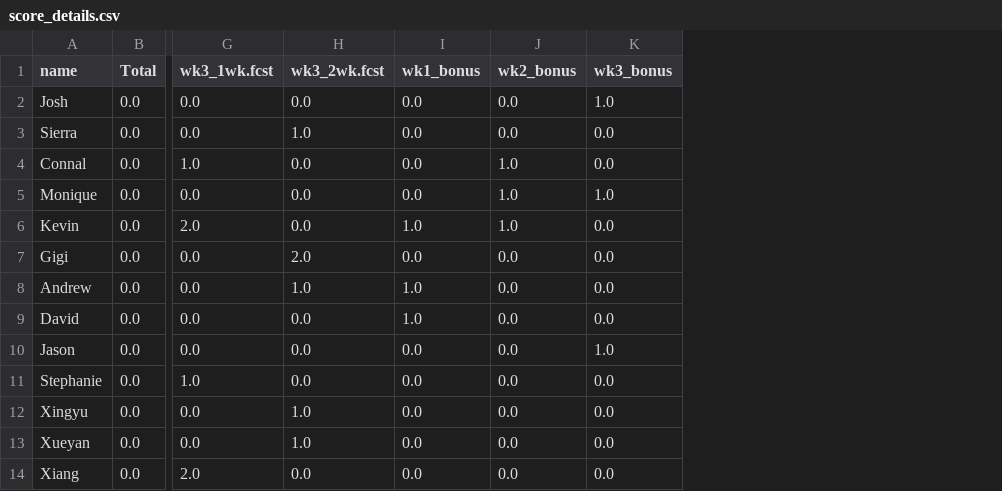
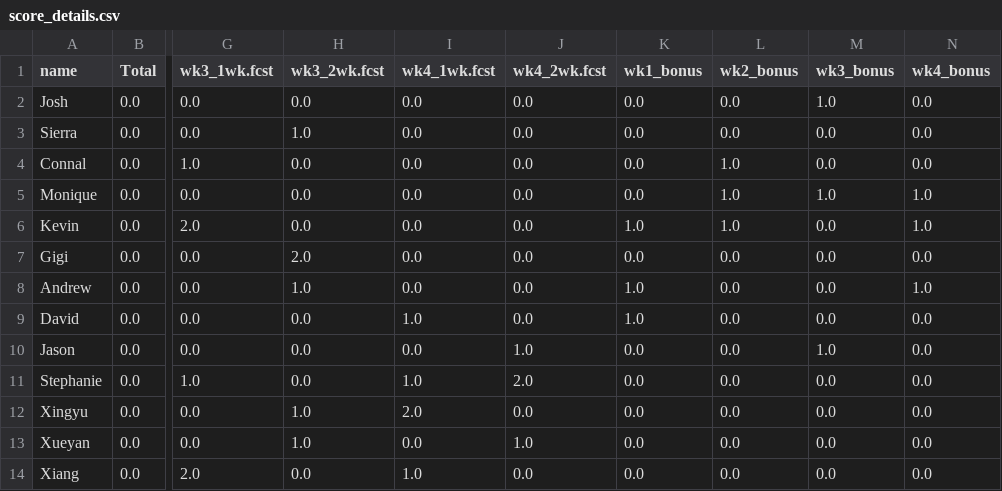
Before and after one commit to HAS-Tools-Fall2021/Forecasting21, a CSV file: weekly_results/score_details.csv, drawn as a sheet; only a part is shown, gaps mark what is left out; the diff names each change by its address in the sheet, - before the commit and + after, or states it on an @@ line.

```diff
--- a/weekly_results/score_details.csv
+++ b/weekly_results/score_details.csv
+column I (wk4_1wk.fcst), rows 2-14: 0.0 | 0.0 | 0.0 | 0.0 | 0.0 | 0.0 | 0.0 | 1.0 | 0.0 | 1.0 | 2.0 | 0.0 | 1.0
+column J (wk4_2wk.fcst), rows 2-14: 0.0 | 0.0 | 0.0 | 0.0 | 0.0 | 0.0 | 0.0 | 0.0 | 1.0 | 2.0 | 0.0 | 1.0 | 0.0
+column N (wk4_bonus), rows 2-14: 0.0 | 0.0 | 0.0 | 1.0 | 1.0 | 0.0 | 1.0 | 0.0 | 0.0 | 0.0 | 0.0 | 0.0 | 0.0
```
Also changed, not shown: 9 other files.
